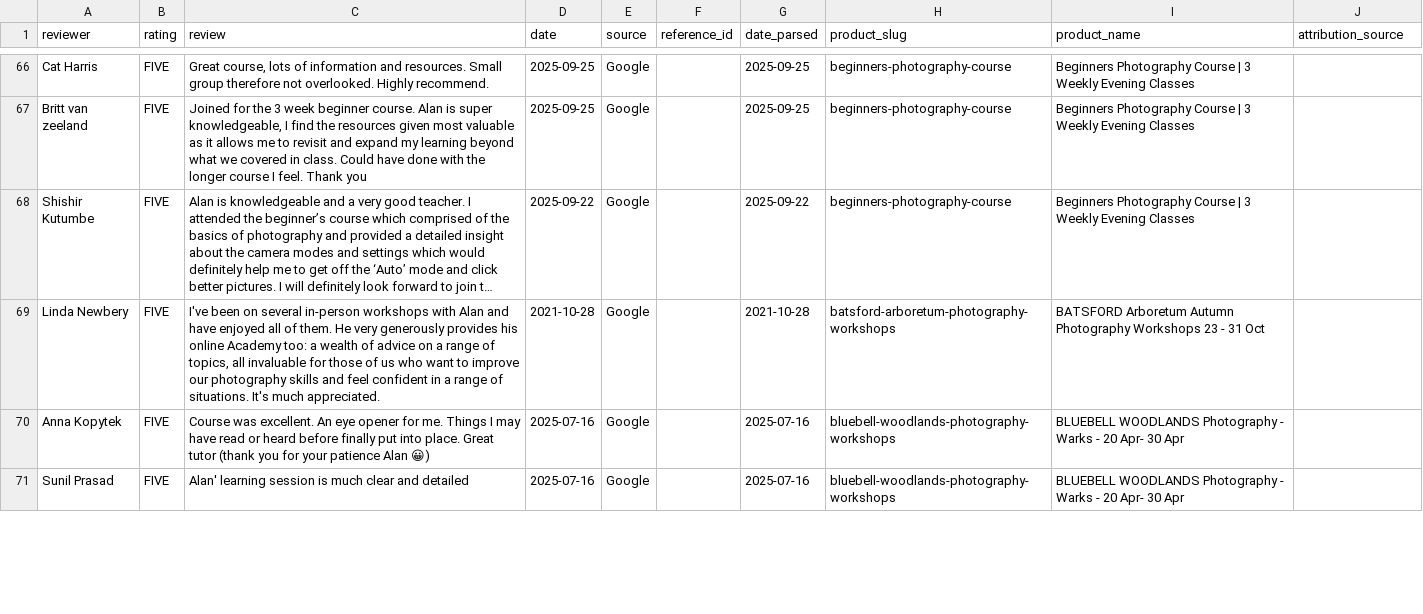
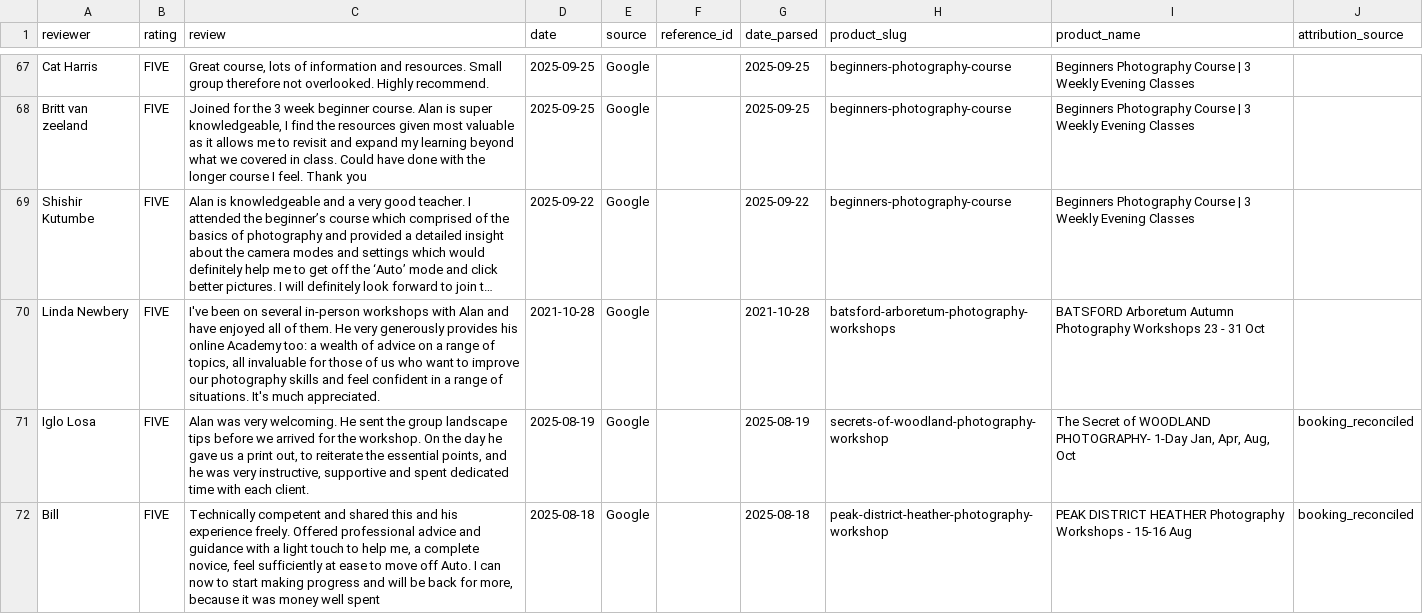
Before and after one commit to alanranger/alan-shared-resources, a CSV file: csv processed/03b_google_matched.csv, drawn as a sheet; only a part is shown, gaps mark what is left out; the shorter side is filled out with more unchanged rows; long unchanged cells end in …; the diff covers the shown part only; the diff names each change by its address in the sheet, - before the commit and + after, or states it on an @@ line.

```diff
--- a/csv processed/03b_google_matched.csv
+++ b/csv processed/03b_google_matched.csv
+row 71: Iglo Losa | FIVE | Alan was very welcoming. He sent the group landscape tips before we arrived for the workshop. On the day he gave us a print out, to reiterate the essential points, and he was very instructive, supportive and spent dedicated time with each client. | 2025-08-19 | Google |  | 2025-08-19 | secrets-of-woodland-photography-workshop | The Secret of WOODLAND PHOTOGRAPHY- 1-Day Jan, Apr, Aug, Oct | booking_reconciled
+row 72: Bill | FIVE | Technically competent and shared this and his experience freely. Offered professional advice and guidance with a light touch to help me, a complete novice, feel sufficiently at ease to move off Auto. I can now to start making progress and will be back for more, because it was money well spent | 2025-08-18 | Google |  | 2025-08-18 | peak-district-heather-photography-workshop | PEAK DISTRICT HEATHER Photography Workshops - 15-16 Aug | booking_reconciled
```
Also changed, not shown: 5 added rows, 6 removed rows and 4 edited cells elsewhere in this file, csv processed/03 – combined_product_reviews.csv, 2 other files.
